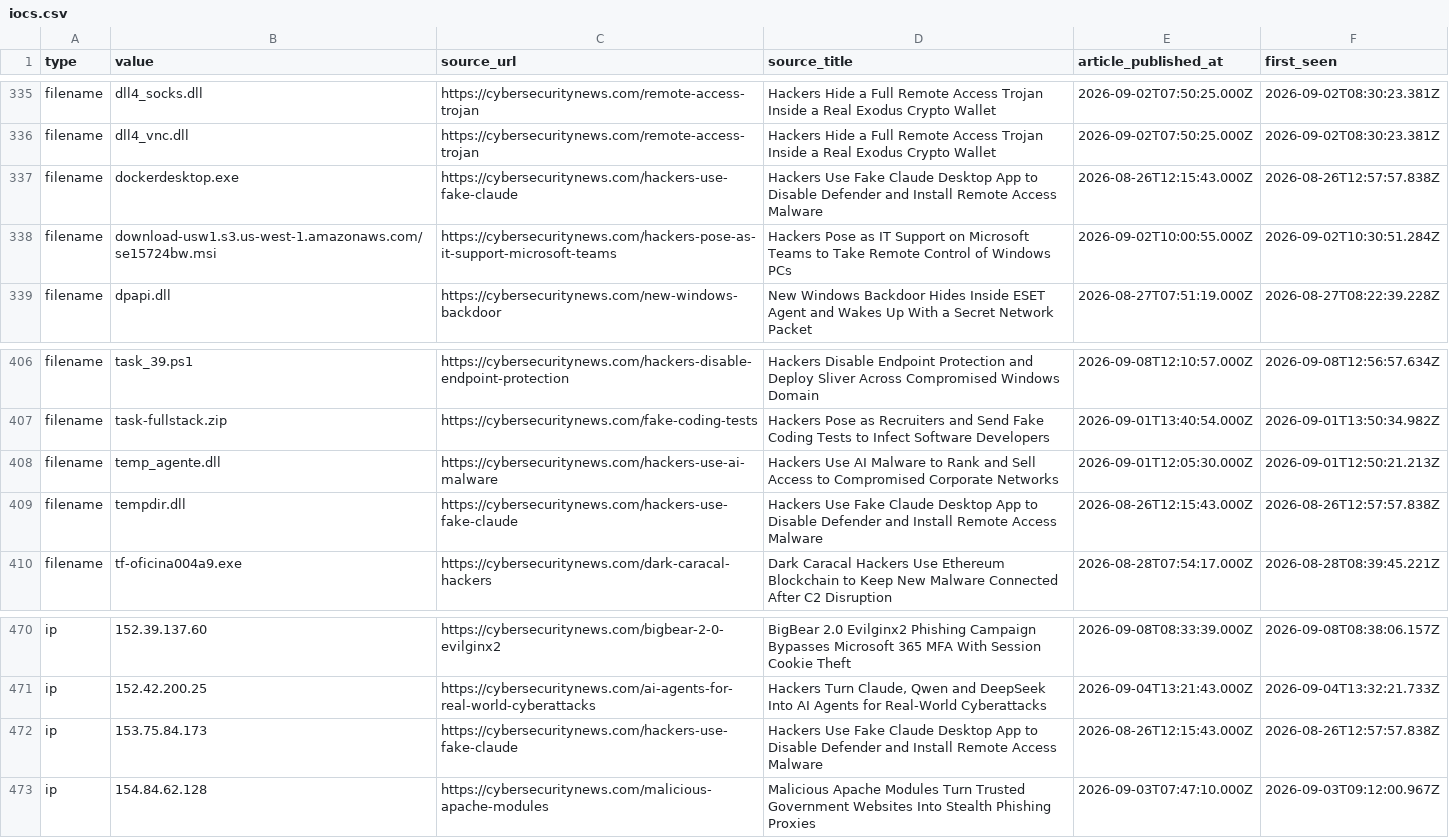
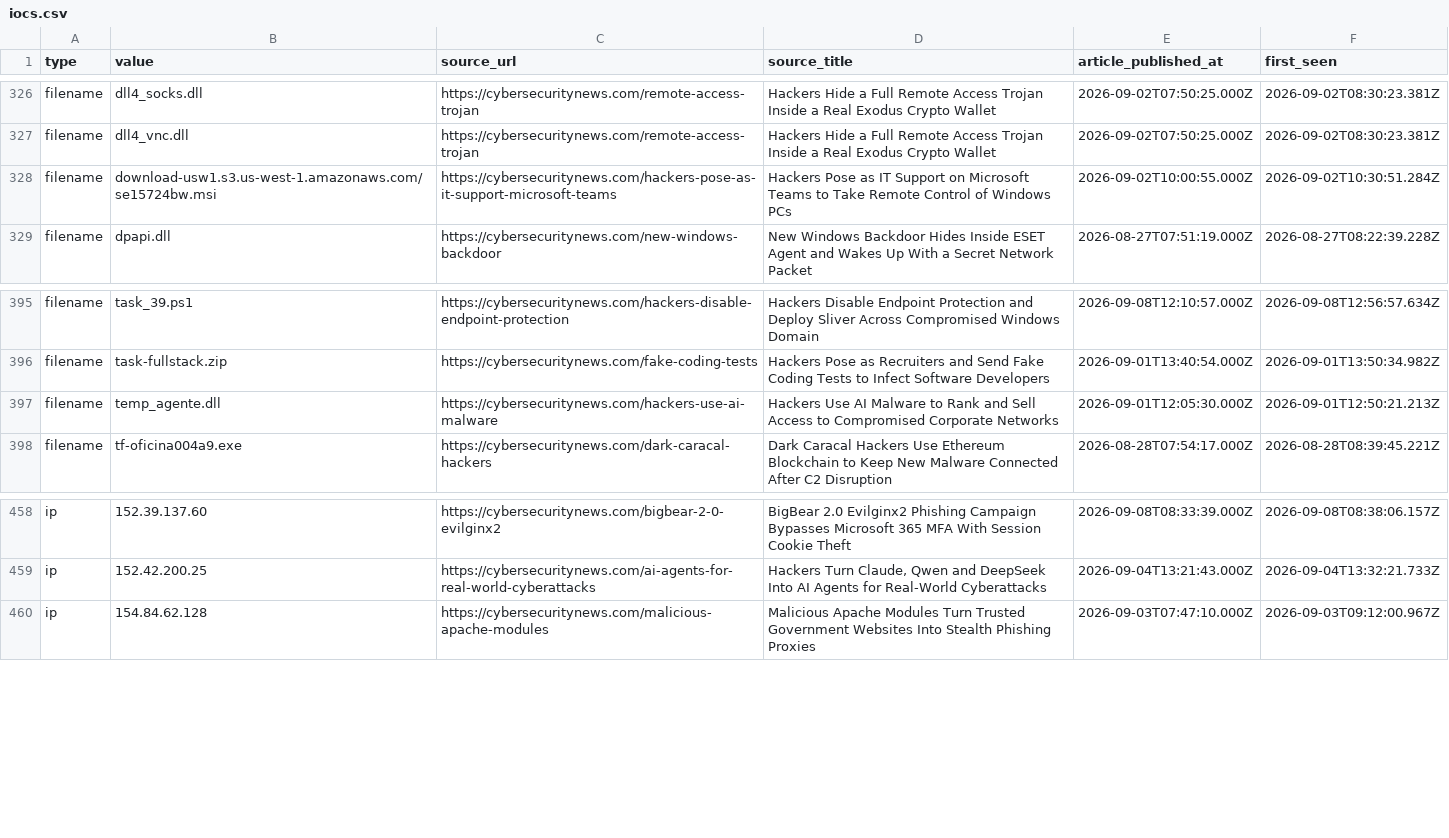
Before and after one commit to Sergio-Albea-Git/Threat-Hunting-KQL-Queries, a CSV file: Daily-IOCReportsCollection/iocs.csv, drawn as a sheet; only a part is shown, gaps mark what is left out; the diff covers the shown part only.

Commit message:
chore(iocs): 1170 IOCs (1170 cybersecuritynews + 0 ransomware.live, 30-day window)

```diff
--- a/Daily-IOCReportsCollection/iocs.csv
+++ b/Daily-IOCReportsCollection/iocs.csv
@@ -336,3 +327,2 @@ filename,dll4_socks.dll,https://cybersecuritynews.com/remote-access-trojan,Hacke
 filename,dll4_vnc.dll,https://cybersecuritynews.com/remote-access-trojan,Hackers Hide a Full Remote Access Trojan Inside a Real Exodus Crypto Wallet,2026-09-02T07:50:25.000Z,2026-09-02T08:30:23.381Z
-filename,dockerdesktop.exe,https://cybersecuritynews.com/hackers-use-fake-claude,Hackers Use Fake Claude Desktop App to Disable Defender and Install Remote Access Malware,2026-08-26T12:15:43.000Z,2026-08-26T12:57:57.838Z
 filename,download-usw1.s3.us-west-1.amazonaws.com/se15724bw.msi,https://cybersecuritynews.com/hackers-pose-as-it-support-microsoft-teams,Hackers Pose as IT Support on Microsoft Teams to Take Remote Control of Windows PCs,2026-09-02T10:00:55.000Z,2026-09-02T10:30:51.284Z
@@ -408,3 +397,2 @@ filename,task-fullstack.zip,https://cybersecuritynews.com/fake-coding-tests,Hack
 filename,temp_agente.dll,https://cybersecuritynews.com/hackers-use-ai-malware,Hackers Use AI Malware to Rank and Sell Access to Compromised Corporate Networks,2026-09-01T12:05:30.000Z,2026-09-01T12:50:21.213Z
-filename,tempdir.dll,https://cybersecuritynews.com/hackers-use-fake-claude,Hackers Use Fake Claude Desktop App to Disable Defender and Install Remote Access Malware,2026-08-26T12:15:43.000Z,2026-08-26T12:57:57.838Z
 filename,tf-oficina004a9.exe,https://cybersecuritynews.com/dark-caracal-hackers,Dark Caracal Hackers Use Ethereum Blockchain to Keep New Malware Connected After C2 Disruption,2026-08-28T07:54:17.000Z,2026-08-28T08:39:45.221Z
@@ -471,3 +459,2 @@ ip,152.39.137.60,https://cybersecuritynews.com/bigbear-2-0-evilginx2,BigBear 2.0
 ip,152.42.200.25,https://cybersecuritynews.com/ai-agents-for-real-world-cyberattacks,"Hackers Turn Claude, Qwen and DeepSeek Into AI Agents for Real-World Cyberattacks",2026-09-04T13:21:43.000Z,2026-09-04T13:32:21.733Z
-ip,153.75.84.173,https://cybersecuritynews.com/hackers-use-fake-claude,Hackers Use Fake Claude Desktop App to Disable Defender and Install Remote Access Malware,2026-08-26T12:15:43.000Z,2026-08-26T12:57:57.838Z
 ip,154.84.62.128,https://cybersecuritynews.com/malicious-apache-modules,Malicious Apache Modules Turn Trusted Government Websites Into Stealth Phishing Proxies,2026-09-03T07:47:10.000Z,2026-09-03T09:12:00.967Z
```
Also changed, not shown: 10 removed rows and 4 edited cells elsewhere in this file.
